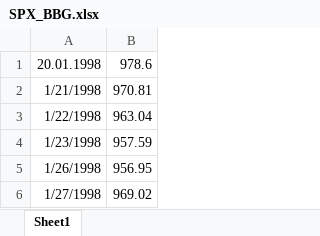
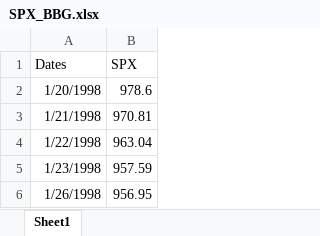
Before and after one commit to emil3k/OptionStrategyOpen, an Excel workbook: SPX_BBG.xlsx, sheet Sheet1, drawn as a sheet; only a part is shown; the shorter side is filled out with more unchanged rows; values as stored, in another font and other column widths than the file's, no borders; addresses are those after the commit; the diff names each change by its address in the sheet, - before the commit and + after, or states it on an @@ line.

Commit message:
Fixed headers for SPX
Started cleaning data

```diff
--- a/SPX_BBG.xlsx (sheet Sheet1)
+++ b/SPX_BBG.xlsx (sheet Sheet1)
+row 1: Dates | SPX
-A2: 20.01.1998
+A2: 1/20/1998
```
Also changed, not shown: 3 other files.
